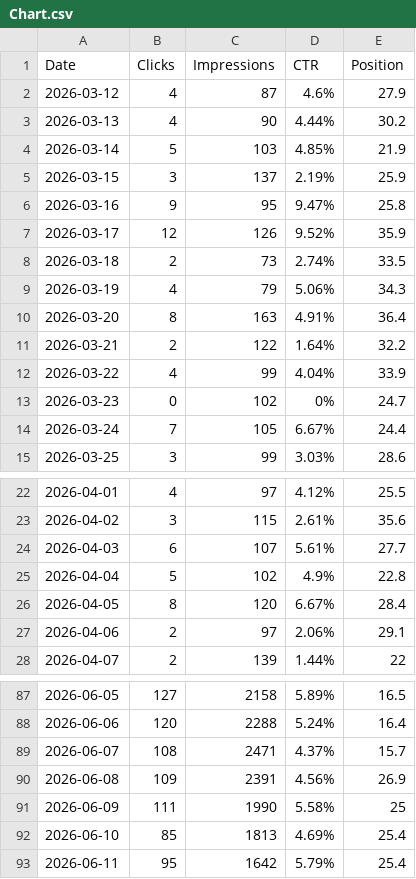
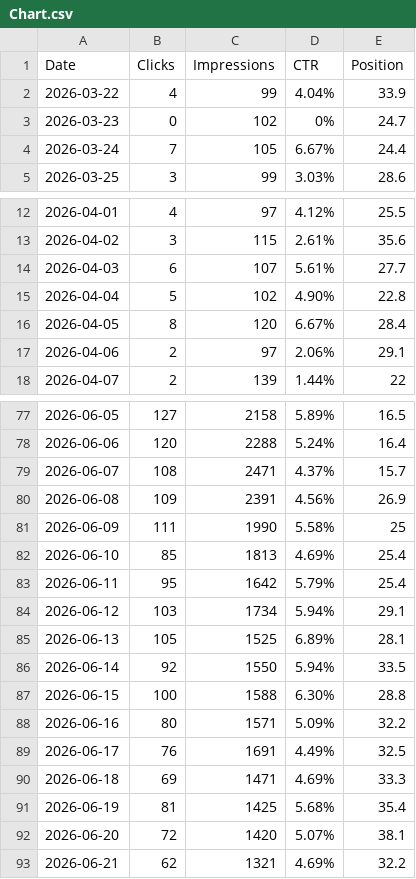
Before and after one commit to boopul22/image_to_url_2026, a CSV file: SEO_Searchconsole_data/Chart.csv, drawn as a sheet; only a part is shown, gaps mark what is left out; the diff covers the shown part only.

```diff
--- a/SEO_Searchconsole_data/Chart.csv
+++ b/SEO_Searchconsole_data/Chart.csv
@@ -1,12 +1,2 @@
 Date,Clicks,Impressions,CTR,Position
-2026-03-12,4,87,4.6%,27.9
-2026-03-13,4,90,4.44%,30.2
-2026-03-14,5,103,4.85%,21.9
-2026-03-15,3,137,2.19%,25.9
-2026-03-16,9,95,9.47%,25.8
-2026-03-17,12,126,9.52%,35.9
-2026-03-18,2,73,2.74%,33.5
-2026-03-19,4,79,5.06%,34.3
-2026-03-20,8,163,4.91%,36.4
-2026-03-21,2,122,1.64%,32.2
 2026-03-22,4,99,4.04%,33.9
@@ -24,3 +14,3 @@ Date,Clicks,Impressions,CTR,Position
 2026-04-03,6,107,5.61%,27.7
-2026-04-04,5,102,4.9%,22.8
+2026-04-04,5,102,4.90%,22.8
 2026-04-05,8,120,6.67%,28.4
@@ -93 +83,11 @@ Date,Clicks,Impressions,CTR,Position
 2026-06-11,95,1642,5.79%,25.4
+2026-06-12,103,1734,5.94%,29.1
+2026-06-13,105,1525,6.89%,28.1
+2026-06-14,92,1550,5.94%,33.5
+2026-06-15,100,1588,6.30%,28.8
+2026-06-16,80,1571,5.09%,32.2
+2026-06-17,76,1691,4.49%,32.5
+2026-06-18,69,1471,4.69%,33.3
+2026-06-19,81,1425,5.68%,35.4
+2026-06-20,72,1420,5.07%,38.1
+2026-06-21,62,1321,4.69%,32.2
```
Also changed, not shown: 7 edited cells elsewhere in this file, SEO_Searchconsole_data/Countries.csv, SEO_Searchconsole_data/Pages.csv, 2 other files.
